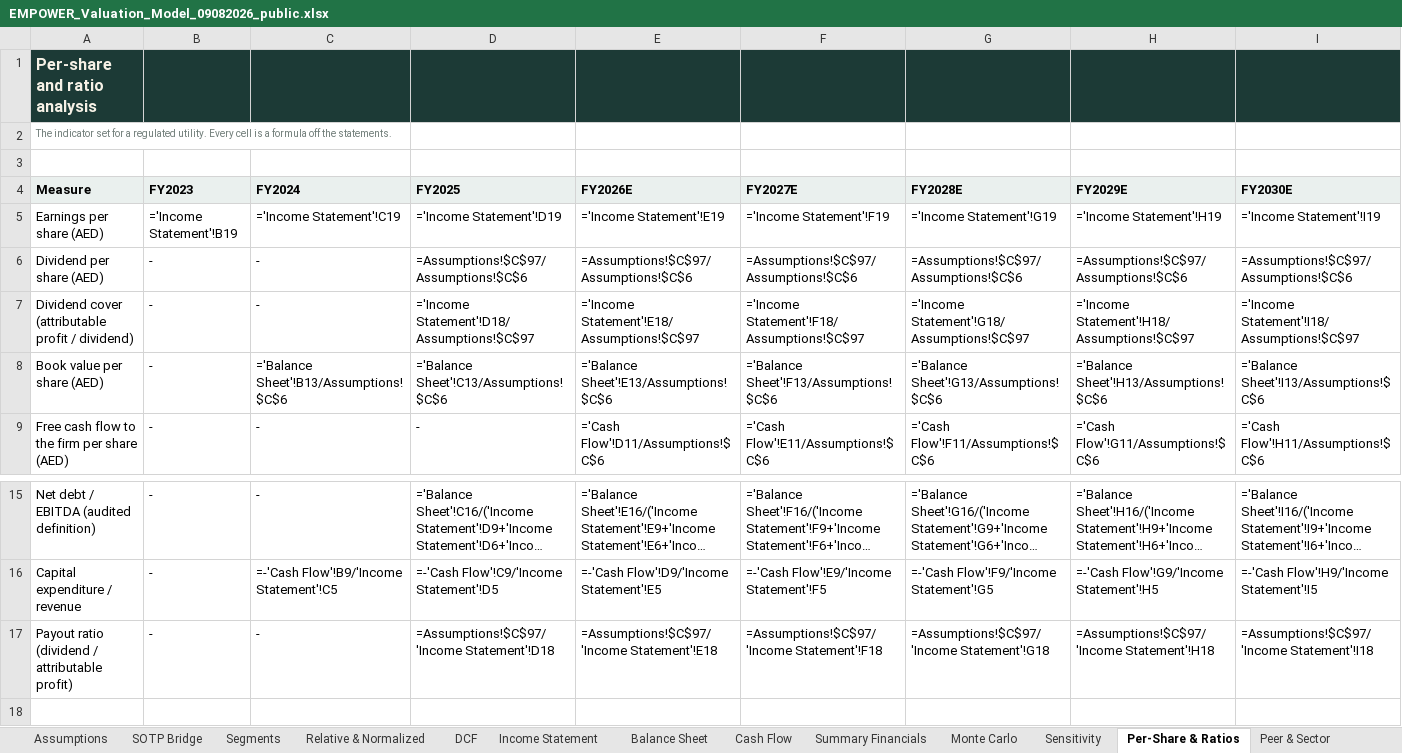
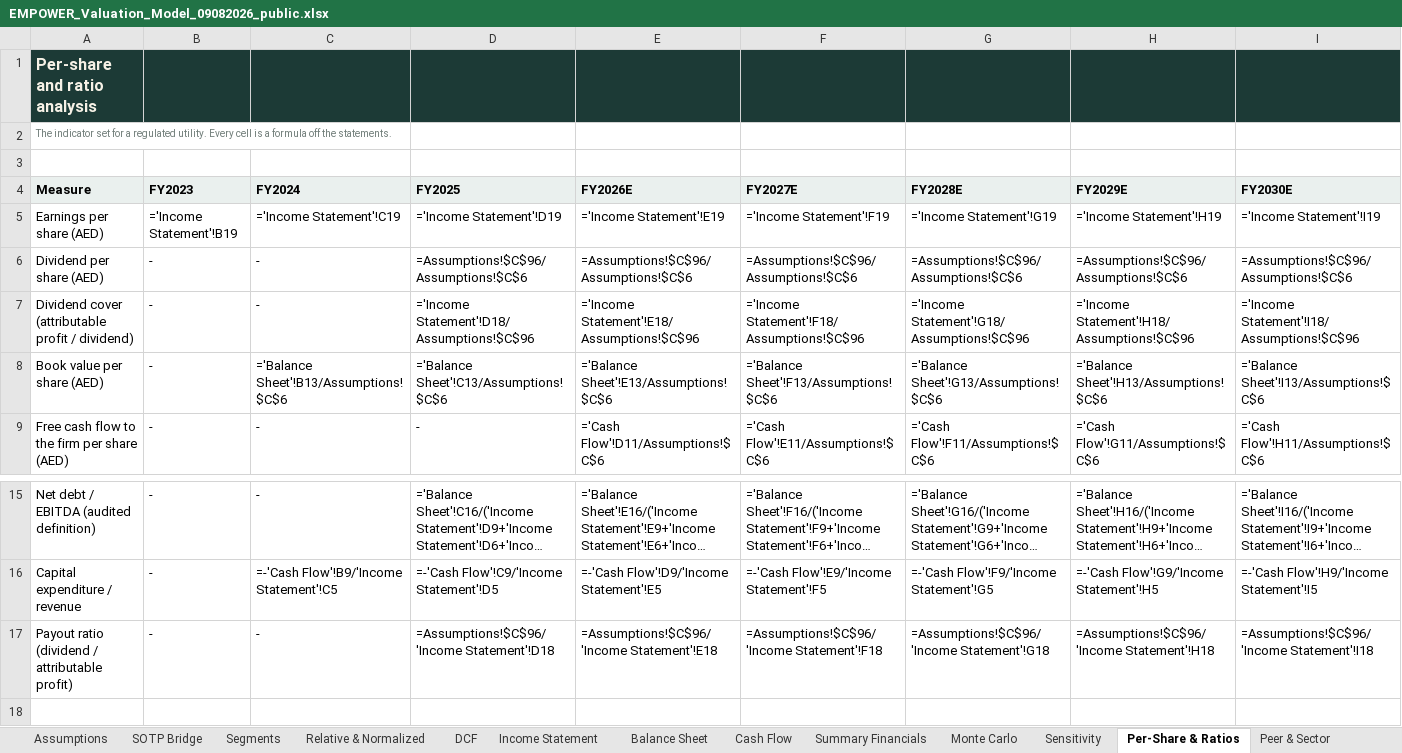
Before and after one commit to sherifomarsaleh/testahil, an Excel workbook: engine/empower_study/EMPOWER_Valuation_Model_09082026_public.xlsx, sheet Per-Share & Ratios, drawn as a sheet; only a part is shown, gaps mark what is left out; long unchanged cells end in …; values as stored, in another font and other column widths than the file's, no borders; formulas without a stored value are shown as written; the diff names each change by its address in the sheet, - before the commit and + after, or states it on an @@ line.

```diff
--- a/engine/empower_study/EMPOWER_Valuation_Model_09082026_public.xlsx (sheet Per-Share & Ratios)
+++ b/engine/empower_study/EMPOWER_Valuation_Model_09082026_public.xlsx (sheet Per-Share & Ratios)
-D6 (FY2025): =Assumptions!$C$97/Assumptions!$C$6
+D6 (FY2025): =Assumptions!$C$96/Assumptions!$C$6
-E6 (FY2026E): =Assumptions!$C$97/Assumptions!$C$6
+E6 (FY2026E): =Assumptions!$C$96/Assumptions!$C$6
-F6 (FY2027E): =Assumptions!$C$97/Assumptions!$C$6
+F6 (FY2027E): =Assumptions!$C$96/Assumptions!$C$6
-G6 (FY2028E): =Assumptions!$C$97/Assumptions!$C$6
+G6 (FY2028E): =Assumptions!$C$96/Assumptions!$C$6
-H6 (FY2029E): =Assumptions!$C$97/Assumptions!$C$6
+H6 (FY2029E): =Assumptions!$C$96/Assumptions!$C$6
-I6 (FY2030E): =Assumptions!$C$97/Assumptions!$C$6
+I6 (FY2030E): =Assumptions!$C$96/Assumptions!$C$6
-D7 (FY2025): ='Income Statement'!D18/Assumptions!$C$97
+D7 (FY2025): ='Income Statement'!D18/Assumptions!$C$96
-E7 (FY2026E): ='Income Statement'!E18/Assumptions!$C$97
+E7 (FY2026E): ='Income Statement'!E18/Assumptions!$C$96
-F7 (FY2027E): ='Income Statement'!F18/Assumptions!$C$97
+F7 (FY2027E): ='Income Statement'!F18/Assumptions!$C$96
-G7 (FY2028E): ='Income Statement'!G18/Assumptions!$C$97
+G7 (FY2028E): ='Income Statement'!G18/Assumptions!$C$96
-H7 (FY2029E): ='Income Statement'!H18/Assumptions!$C$97
+H7 (FY2029E): ='Income Statement'!H18/Assumptions!$C$96
-I7 (FY2030E): ='Income Statement'!I18/Assumptions!$C$97
+I7 (FY2030E): ='Income Statement'!I18/Assumptions!$C$96
-D17 (FY2025): =Assumptions!$C$97/'Income Statement'!D18
+D17 (FY2025): =Assumptions!$C$96/'Income Statement'!D18
-E17 (FY2026E): =Assumptions!$C$97/'Income Statement'!E18
+E17 (FY2026E): =Assumptions!$C$96/'Income Statement'!E18
-F17 (FY2027E): =Assumptions!$C$97/'Income Statement'!F18
+F17 (FY2027E): =Assumptions!$C$96/'Income Statement'!F18
-G17 (FY2028E): =Assumptions!$C$97/'Income Statement'!G18
+G17 (FY2028E): =Assumptions!$C$96/'Income Statement'!G18
-H17 (FY2029E): =Assumptions!$C$97/'Income Statement'!H18
+H17 (FY2029E): =Assumptions!$C$96/'Income Statement'!H18
-I17 (FY2030E): =Assumptions!$C$97/'Income Statement'!I18
+I17 (FY2030E): =Assumptions!$C$96/'Income Statement'!I18
```
Also changed, not shown: sheet Sensitivity, sheet Balance Sheet, sheet DCF, sheet SOTP Bridge, sheet Relative & Normalized, sheet Summary, 5 more sheets, 21 other files.
